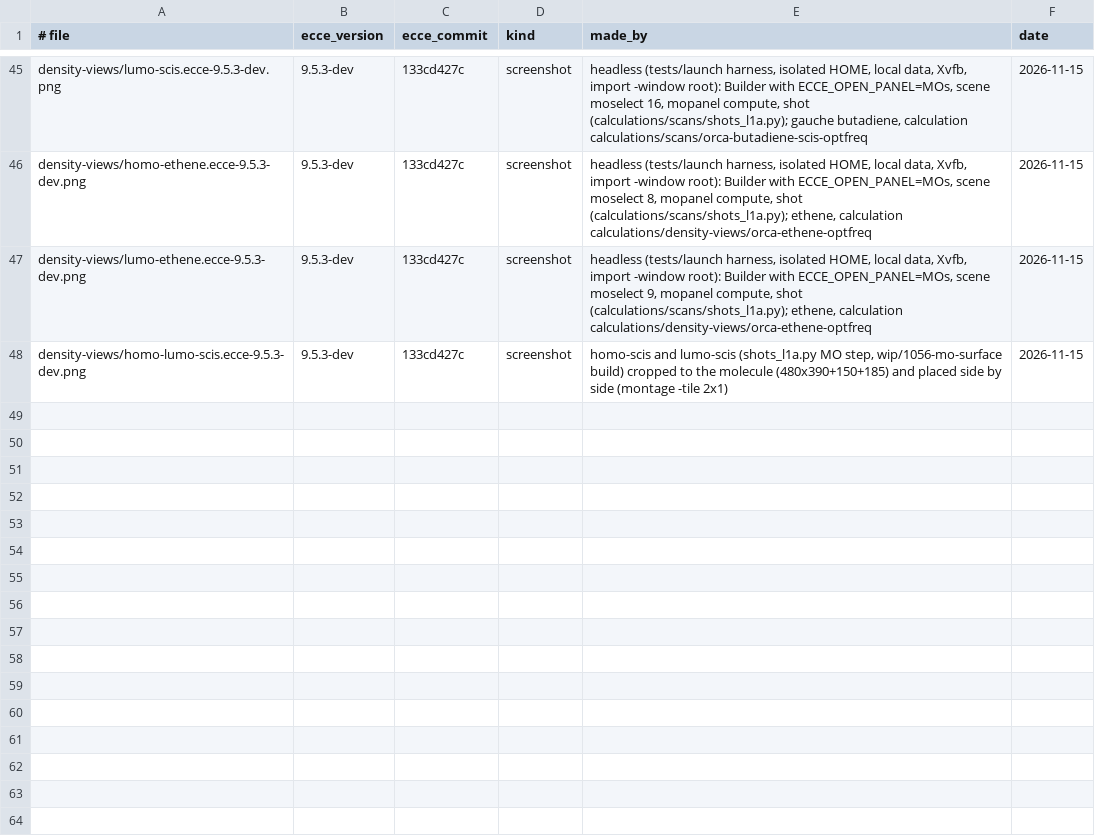
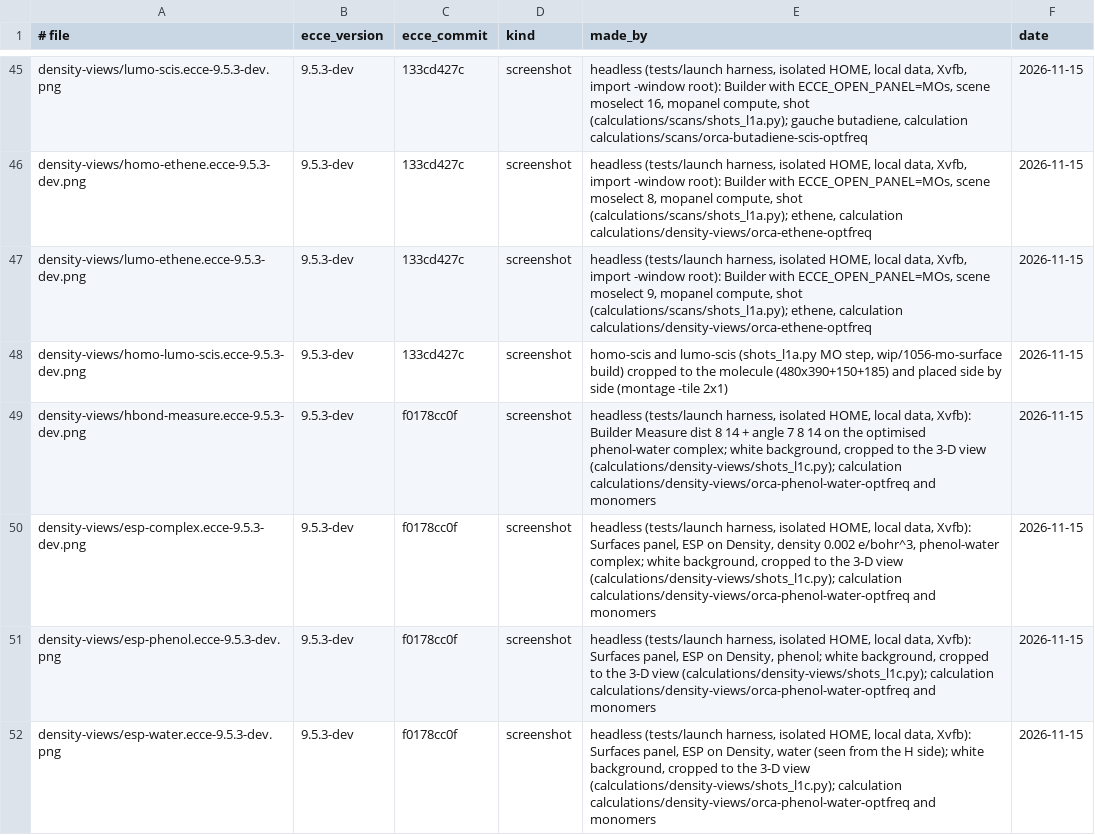
Before and after one commit to FriendsofECCE/ecce-by-example, a TSV file: figures/MANIFEST.tsv, drawn as a sheet; only a part is shown, gaps mark what is left out; the diff names each change by its address in the sheet, - before the commit and + after, or states it on an @@ line.

```diff
--- a/figures/MANIFEST.tsv
+++ b/figures/MANIFEST.tsv
+row 49: density-views/hbond-measure.ecce-9.5.3-dev.png | 9.5.3-dev | f0178cc0f | screenshot | headless (tests/launch harness, isolated HOME, local data, Xvfb): Builder Measure dist 8 14 + angle 7 8 14 on the optimised phenol-water complex; white background, cropped to the 3-D view (calculations/density-views/shots_l1c.py); calculation calculations/density-views/orca-phenol-water-optfreq and monomers | 2026-11-15
+row 50: density-views/esp-complex.ecce-9.5.3-dev.png | 9.5.3-dev | f0178cc0f | screenshot | headless (tests/launch harness, isolated HOME, local data, Xvfb): Surfaces panel, ESP on Density, density 0.002 e/bohr^3, phenol-water complex; white background, cropped to the 3-D view (calculations/density-views/shots_l1c.py); calculation calculations/density-views/orca-phenol-water-optfreq and monomers | 2026-11-15
+row 51: density-views/esp-phenol.ecce-9.5.3-dev.png | 9.5.3-dev | f0178cc0f | screenshot | headless (tests/launch harness, isolated HOME, local data, Xvfb): Surfaces panel, ESP on Density, phenol; white background, cropped to the 3-D view (calculations/density-views/shots_l1c.py); calculation calculations/density-views/orca-phenol-water-optfreq and monomers | 2026-11-15
+row 52: density-views/esp-water.ecce-9.5.3-dev.png | 9.5.3-dev | f0178cc0f | screenshot | headless (tests/launch harness, isolated HOME, local data, Xvfb): Surfaces panel, ESP on Density, water (seen from the H side); white background, cropped to the 3-D view (calculations/density-views/shots_l1c.py); calculation calculations/density-views/orca-phenol-water-optfreq and monomers | 2026-11-15
```
Also changed, not shown: calculations/CATALOG.tsv, 58 other files.
